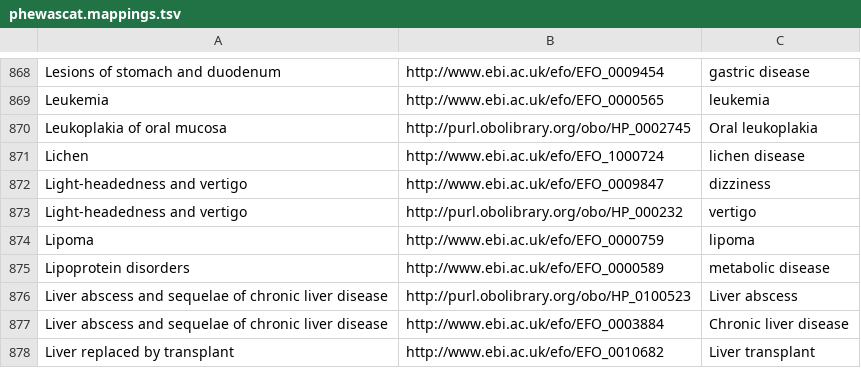
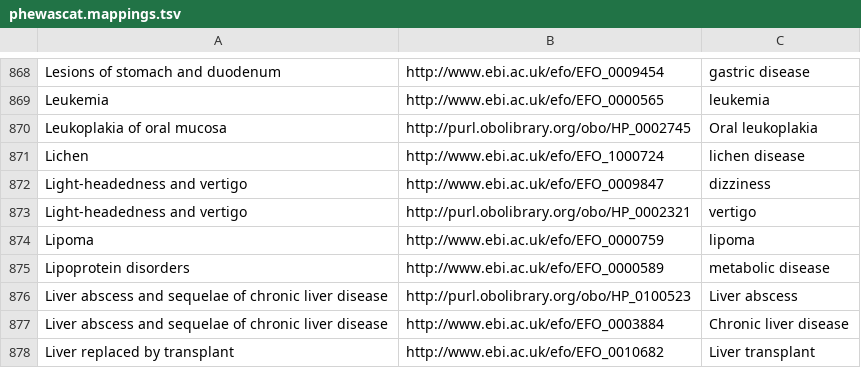
Before and after one commit to opentargets/curation, a TSV file: phewascat.mappings.tsv, drawn as a sheet; only a part is shown, gaps mark what is left out.

Commit message:
Correct HP_000232 to HP_0002321

```diff
--- a/phewascat.mappings.tsv
+++ b/phewascat.mappings.tsv
@@ -872,3 +872,3 @@ Lichen	http://www.ebi.ac.uk/efo/EFO_1000724	lichen disease
 Light-headedness and vertigo	http://www.ebi.ac.uk/efo/EFO_0009847	dizziness
-Light-headedness and vertigo	http://purl.obolibrary.org/obo/HP_000232	vertigo
+Light-headedness and vertigo	http://purl.obolibrary.org/obo/HP_0002321	vertigo
 Lipoma	http://www.ebi.ac.uk/efo/EFO_0000759	lipoma
```
